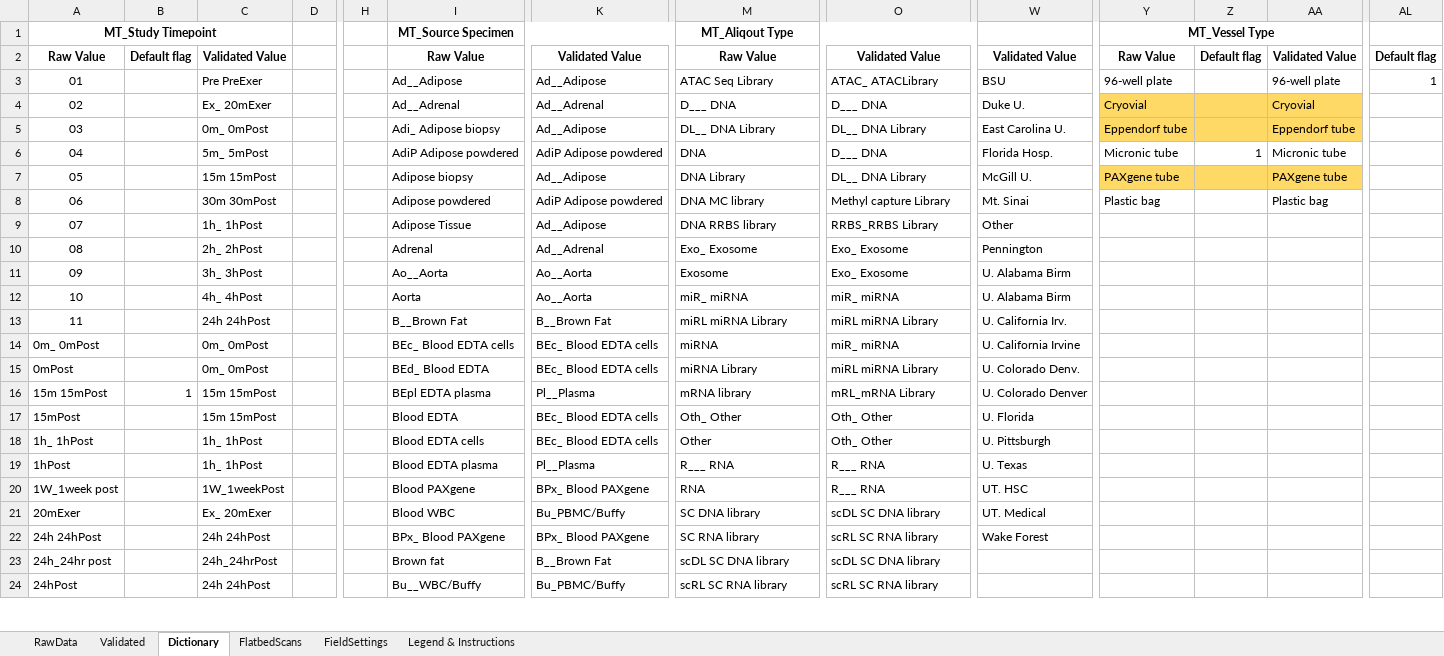
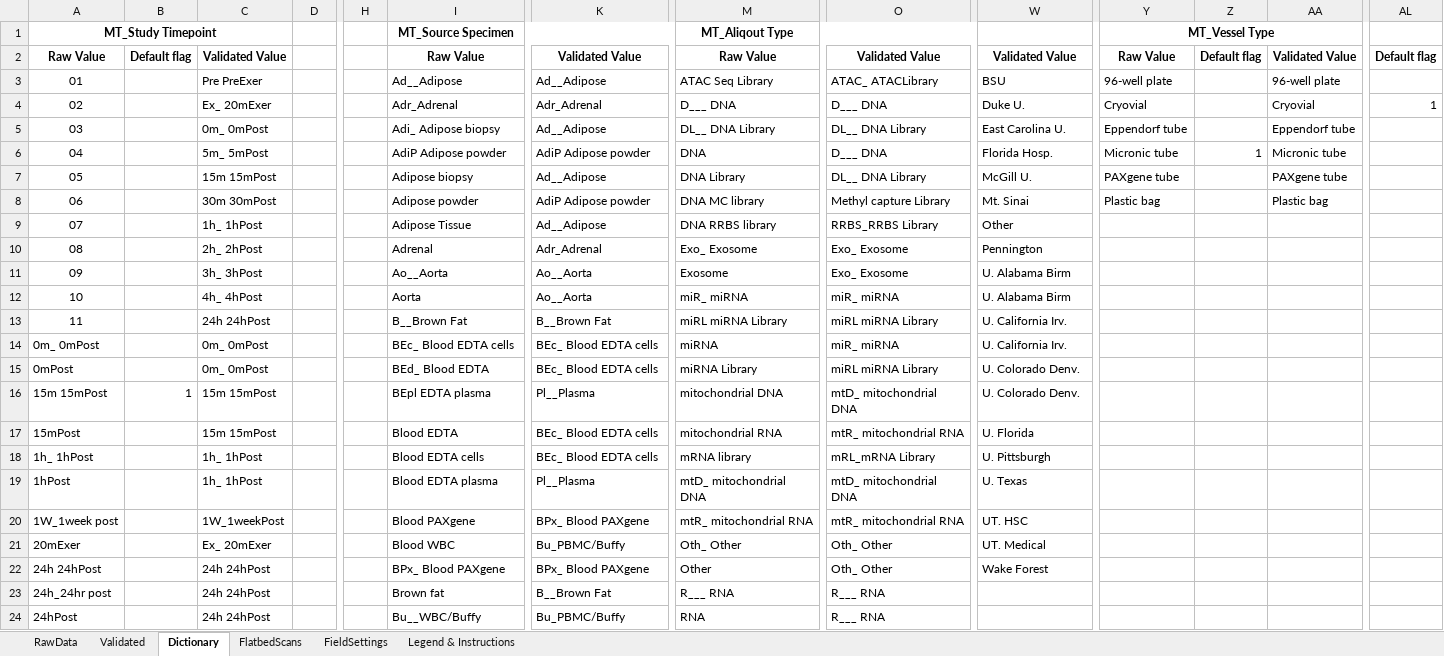
Before and after one commit to stasrira/Mount_Sinai_Mater_Import_Template, an Excel workbook: Check_in_template.v01.xlsm, sheet Dictionary, drawn as a sheet; only a part is shown, gaps mark what is left out; values as stored, in another font and other column widths than the file's, no borders; the diff covers the shown part only; the diff names each change by its address in the sheet, - before the commit and + after, or states it on an @@ line.

Commit message:
Dictionary tab got updated with latest mapping values (.xlsm file). Version is increased to 1.004 (.bas file)

```diff
--- a/Check_in_template.v01.xlsm (sheet Dictionary)
+++ b/Check_in_template.v01.xlsm (sheet Dictionary)
-AL3: 1
+AL3: (empty)
-I4 (MT_Source Specimen): Ad__Adrenal
+I4 (MT_Source Specimen): Adr_Adrenal
-K4: Ad__Adrenal
+K4: Adr_Adrenal
-Y4:AA5 fill: #FFD966
+Y4:AA5 fill: none
-AL4: (empty)
+AL4: 1
-I6 (MT_Source Specimen): AdiP Adipose powdered
+I6 (MT_Source Specimen): AdiP Adipose powder
-K6: AdiP Adipose powdered
+K6: AdiP Adipose powder
-Y7:AA7 fill: #FFD966
+Y7:AA7 fill: none
-I8 (MT_Source Specimen): Adipose powdered
+I8 (MT_Source Specimen): Adipose powder
-K8: AdiP Adipose powdered
+K8: AdiP Adipose powder
-K10: Ad__Adrenal
+K10: Adr_Adrenal
-W14: U. California Irvine
+W14: U. California Irv.
-M16 (MT_Aliqout Type): mRNA library
+M16 (MT_Aliqout Type): mitochondrial DNA
-O16: mRL_mRNA Library
+O16: mtD_ mitochondrial DNA
-W16: U. Colorado Denver
+W16: U. Colorado Denv.
-M17 (MT_Aliqout Type): Oth_ Other
+M17 (MT_Aliqout Type): mitochondrial RNA
-O17: Oth_ Other
+O17: mtR_ mitochondrial RNA
-M18 (MT_Aliqout Type): Other
+M18 (MT_Aliqout Type): mRNA library
-O18: Oth_ Other
+O18: mRL_mRNA Library
-M19 (MT_Aliqout Type): R___ RNA
+M19 (MT_Aliqout Type): mtD_ mitochondrial DNA
-O19: R___ RNA
+O19: mtD_ mitochondrial DNA
-M20 (MT_Aliqout Type): RNA
+M20 (MT_Aliqout Type): mtR_ mitochondrial RNA
-O20: R___ RNA
+O20: mtR_ mitochondrial RNA
-M21 (MT_Aliqout Type): SC DNA library
+M21 (MT_Aliqout Type): Oth_ Other
-O21: scDL SC DNA library
+O21: Oth_ Other
-M22 (MT_Aliqout Type): SC RNA library
+M22 (MT_Aliqout Type): Other
-O22: scRL SC RNA library
+O22: Oth_ Other
-C23: 24h_24hrPost
+C23: 24h 24hPost
-M23 (MT_Aliqout Type): scDL SC DNA library
+M23 (MT_Aliqout Type): R___ RNA
-O23: scDL SC DNA library
+O23: R___ RNA
-M24 (MT_Aliqout Type): scRL SC RNA library
+M24 (MT_Aliqout Type): RNA
-O24: scRL SC RNA library
+O24: R___ RNA
```
Also changed, not shown: 20 edited cells and cell formats elsewhere in this sheet, sheet Validated, sheet RawData, sheet FieldSettings, sheet FlatbedScans, charts or pictures, 1 other file.
